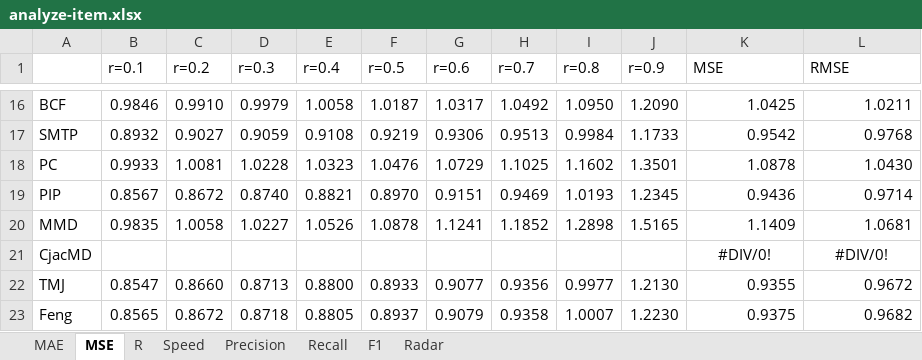
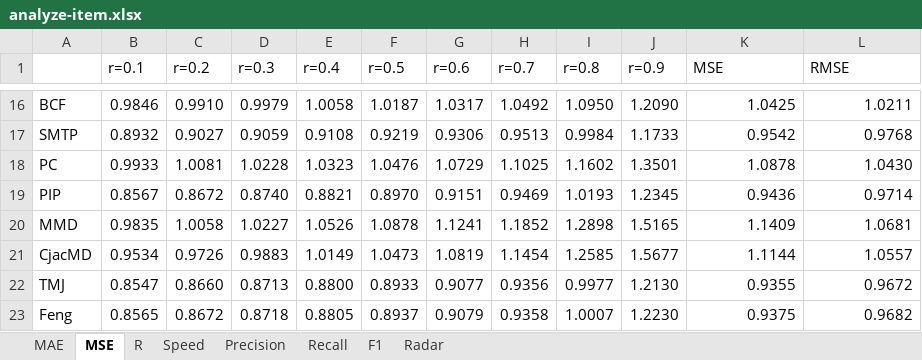
Before and after one commit to locnguyenacademic/sim, an Excel workbook: 2_design/asim/artifacts/testing/analyze-item.xlsx, sheet MSE, drawn as a sheet; only a part is shown, gaps mark what is left out; values as stored, in another font and other column widths than the file's, no borders; the diff names each change by its address in the sheet, - before the commit and + after, or states it on an @@ line.

```diff
--- a/2_design/asim/artifacts/testing/analyze-item.xlsx (sheet MSE)
+++ b/2_design/asim/artifacts/testing/analyze-item.xlsx (sheet MSE)
-B21 (r=0.1): (empty)
+B21 (r=0.1): 0.9534
-C21 (r=0.2): (empty)
+C21 (r=0.2): 0.9726
-D21 (r=0.3): (empty)
+D21 (r=0.3): 0.9883
-E21 (r=0.4): (empty)
+E21 (r=0.4): 1.0149
-F21 (r=0.5): (empty)
+F21 (r=0.5): 1.0473
-G21 (r=0.6): (empty)
+G21 (r=0.6): 1.0819
-H21 (r=0.7): (empty)
+H21 (r=0.7): 1.1454
-I21 (r=0.8): (empty)
+I21 (r=0.8): 1.2585
-J21 (r=0.9): (empty)
+J21 (r=0.9): 1.5677
-K21 (MSE): #DIV/0!
+K21 (MSE): 1.1144
-K21:L21 alignment: center
+K21:L21 alignment: right
-L21 (RMSE): #DIV/0!
+L21 (RMSE): 1.0557
```
Also changed, not shown: sheet R, sheet Speed, sheet MAE, sheet Precision, sheet Recall, sheet F1, charts or pictures, 2_design/asim/artifacts/testing/analyze-user-item-compare.xlsx, 2_design/asim/artifacts/testing/analyze-user.xlsx, 42 other files.
